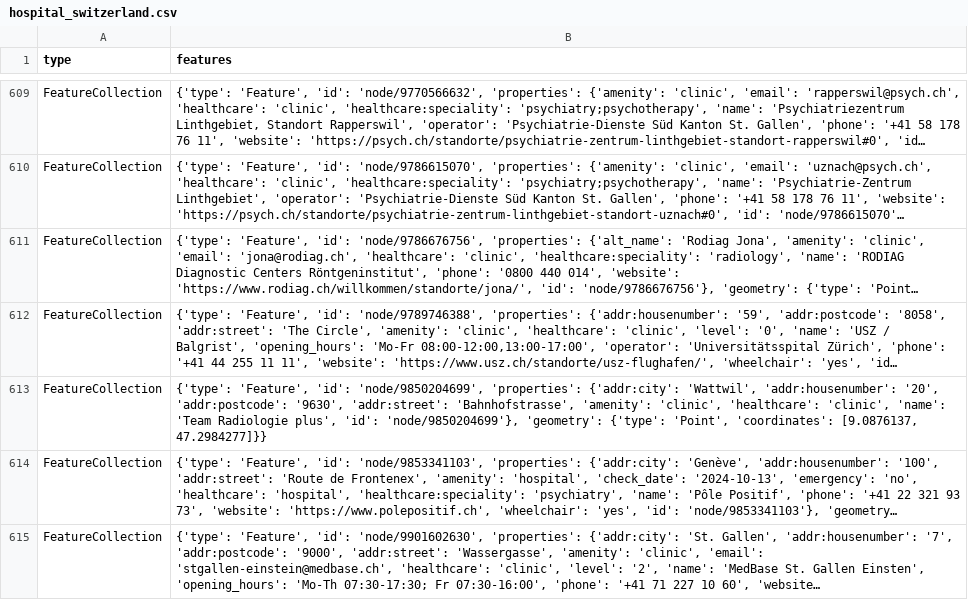
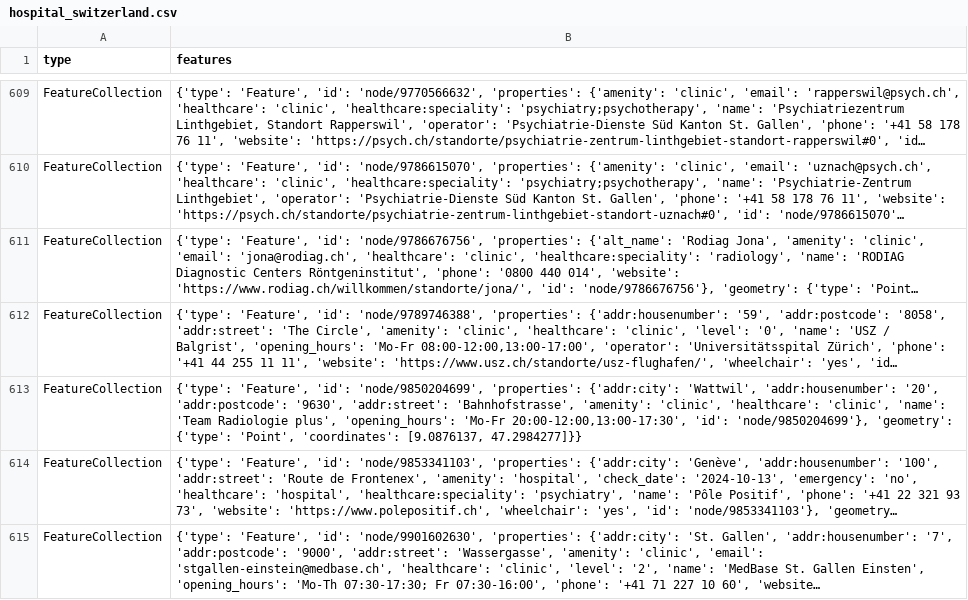
Before and after one commit to OpenBracketsCH/rescue-data, a CSV file: data/csv/facilities/hospital/hospital_switzerland.csv, drawn as a sheet; only a part is shown, gaps mark what is left out; long unchanged cells end in …; the diff names each change by its address in the sheet, - before the commit and + after, or states it on an @@ line.

```diff
--- a/data/csv/facilities/hospital/hospital_switzerland.csv
+++ b/data/csv/facilities/hospital/hospital_switzerland.csv
-B613 (features): …Radiologie plus', 'id': 'node/9850204699'},…
+B613 (features): …Radiologie plus', 'opening_hours': 'Mo-Fr 20:00-12:00,13:00-17:30', 'id': 'node/9850204699'},…
```
Also changed, not shown: data/csv/facilities/nursing_home/nursing_home_dispo_srz.csv, data/csv/facilities/nursing_home/nursing_home_kt_zh.csv, 7 other files.
